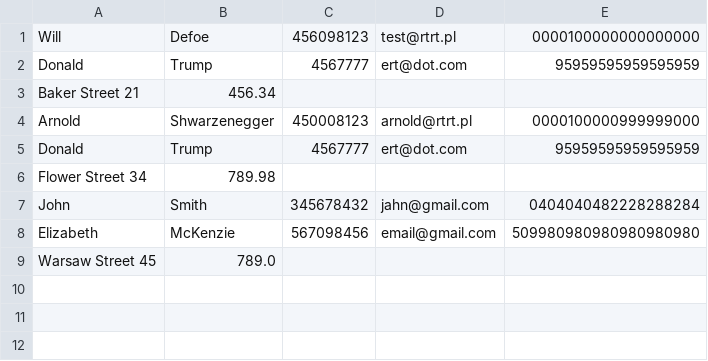
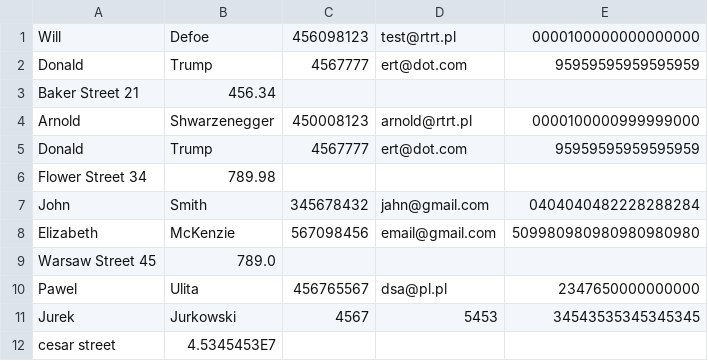
Before and after one commit to Paw3lUlita/LabaHomework2, a CSV file: src/main/resources/rentData.csv, drawn as a sheet; the diff names each change by its address in the sheet, - before the commit and + after, or states it on an @@ line.

```diff
--- a/src/main/resources/rentData.csv
+++ b/src/main/resources/rentData.csv
+row 10: Pawel | Ulita | 456765567 | dsa@pl.pl | 2347650000000000
+row 11: Jurek | Jurkowski | 4567 | 5453 | 34543535345345345
+row 12: cesar street | 4.5345453E7
```
Also changed, not shown: 2 other files.
